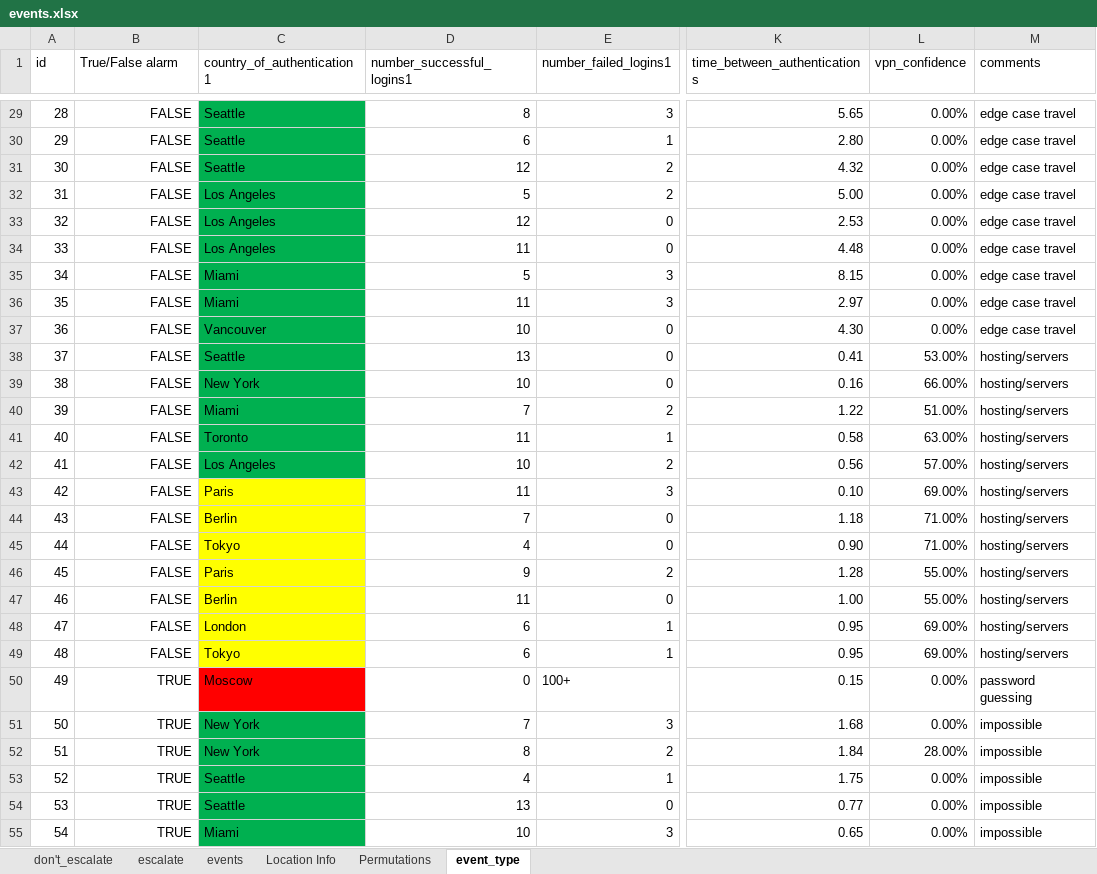
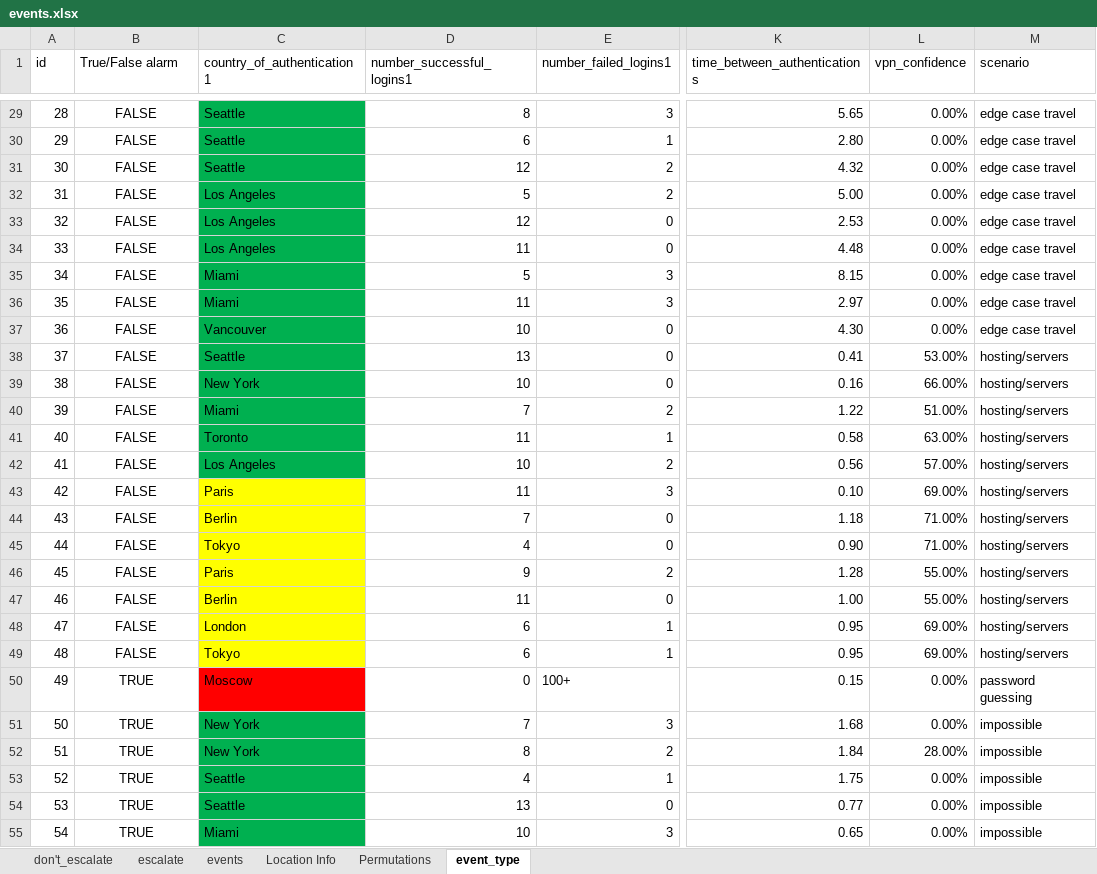
Before and after one commit to uncw-hfcs/ids-simulator-analysis, an Excel workbook: events/events.xlsx, sheet event_type, drawn as a sheet; only a part is shown, gaps mark what is left out; values as stored, in another font and other column widths than the file's, no borders; the diff covers the shown part only; the diff names each change by its address in the sheet, - before the commit and + after, or states it on an @@ line.

```diff
--- a/events/events.xlsx (sheet event_type)
+++ b/events/events.xlsx (sheet event_type)
-M1: comments
+M1: scenario
-B29:B55 alignment: right
+B29:B55 alignment: center
```
Also changed, not shown: 5 edited cells and cell formats elsewhere in this sheet, 6 other files.
